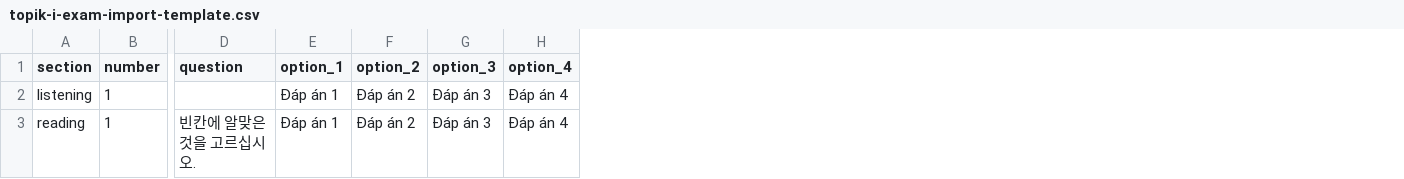
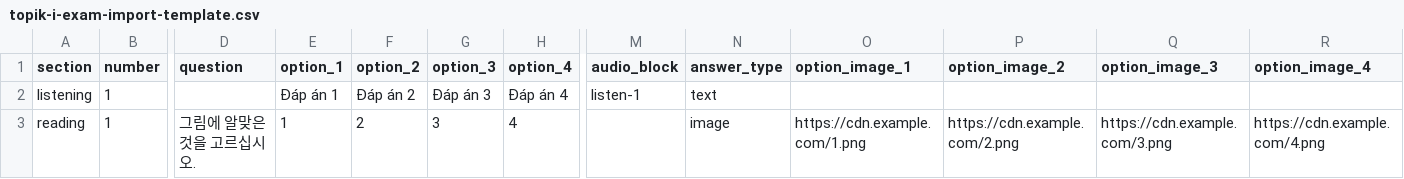
Before and after one commit to sullivAn-smith/harutopik, a CSV file: public/templates/topik-i-exam-import-template.csv, drawn as a sheet; only a part is shown, gaps mark what is left out; the diff names each change by its address in the sheet, - before the commit and + after, or states it on an @@ line.

Commit message:
feat: complete TOPIK exam practice and highlight review flow

```diff
--- a/public/templates/topik-i-exam-import-template.csv
+++ b/public/templates/topik-i-exam-import-template.csv
+column M (audio_block), row 2: listen-1
+column N (answer_type), rows 2-3: text | image
+column O (option_image_1), row 3: https://cdn.example.com/1.png
+column P (option_image_2), row 3: https://cdn.example.com/2.png
+column Q (option_image_3), row 3: https://cdn.example.com/3.png
+column R (option_image_4), row 3: https://cdn.example.com/4.png
-D3 (question): 빈칸에 알맞은 것을 고르십시오.
+D3 (question): 그림에 알맞은 것을 고르십시오.
-E3 (option_1): Đáp án 1
+E3 (option_1): 1
-F3 (option_2): Đáp án 2
+F3 (option_2): 2
-G3 (option_3): Đáp án 3
+G3 (option_3): 3
-H3 (option_4): Đáp án 4
+H3 (option_4): 4
```
Also changed, not shown: 47 other files.
